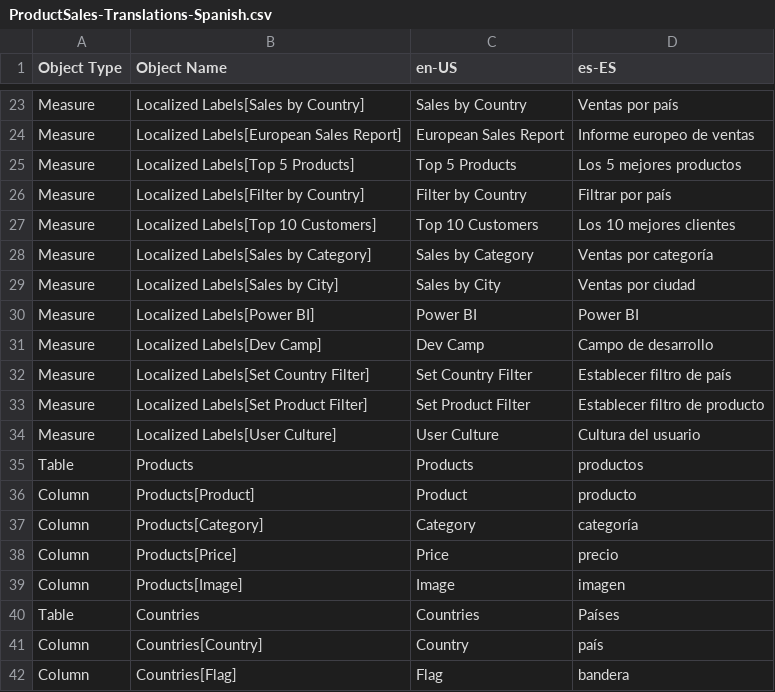
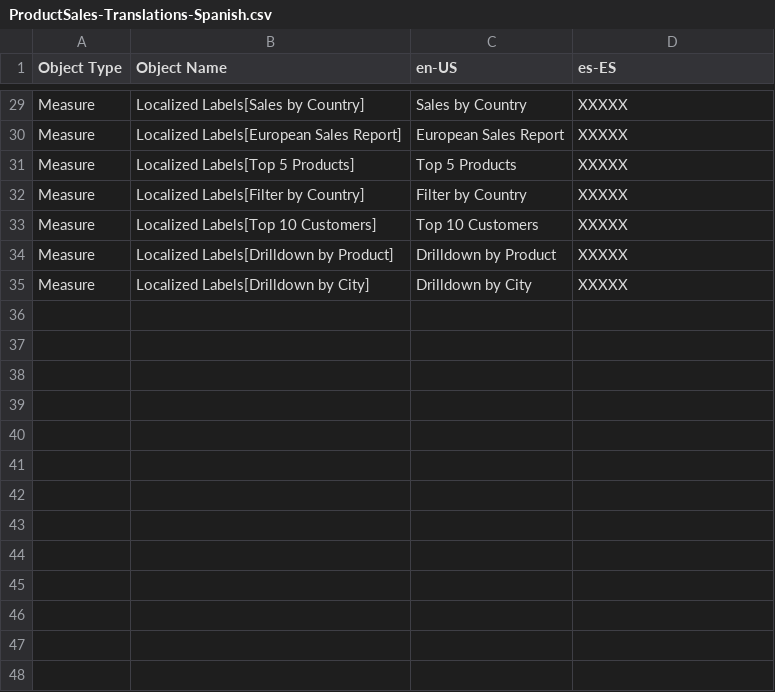
Before and after one commit to PowerBiDevCamp/Multilanguage-Reports, a CSV file: Data/ProductSalesTranslations/ToBeTranslated/ProductSales-Translations-Spanish.csv, drawn as a sheet; only a part is shown, gaps mark what is left out; removed rows and columns are numbered as before the commit, all else as after; the diff covers the shown part only; the diff names each change by its address in the sheet, - before the commit and + after, or states it on an @@ line.

```diff
--- a/Data/ProductSalesTranslations/ToBeTranslated/ProductSales-Translations-Spanish.csv
+++ b/Data/ProductSalesTranslations/ToBeTranslated/ProductSales-Translations-Spanish.csv
-D29 (es-ES): Ventas por país
+D29 (es-ES): XXXXX
-D30 (es-ES): Informe europeo de ventas
+D30 (es-ES): XXXXX
-D31 (es-ES): Los 5 mejores productos
+D31 (es-ES): XXXXX
-D32 (es-ES): Filtrar por país
+D32 (es-ES): XXXXX
-D33 (es-ES): Los 10 mejores clientes
+D33 (es-ES): XXXXX
-row 28: Measure | Localized Labels[Sales by Category] | Sales by Category | Ventas por categoría
-row 29: Measure | Localized Labels[Sales by City] | Sales by City | Ventas por ciudad
-row 30: Measure | Localized Labels[Power BI] | Power BI | Power BI
-row 31: Measure | Localized Labels[Dev Camp] | Dev Camp | Campo de desarrollo
-row 32: Measure | Localized Labels[Set Country Filter] | Set Country Filter | Establecer filtro de país
-row 33: Measure | Localized Labels[Set Product Filter] | Set Product Filter | Establecer filtro de producto
-row 34: Measure | Localized Labels[User Culture] | User Culture | Cultura del usuario
-row 35: Table | Products | Products | productos
-row 36: Column | Products[Product] | Product | producto
-row 37: Column | Products[Category] | Category | categoría
-row 38: Column | Products[Price] | Price | precio
-row 39: Column | Products[Image] | Image | imagen
-row 40: Table | Countries | Countries | Países
-row 41: Column | Countries[Country] | Country | país
-row 42: Column | Countries[Flag] | Flag | bandera
+row 34: Measure | Localized Labels[Drilldown by Product] | Drilldown by Product | XXXXX
+row 35: Measure | Localized Labels[Drilldown by City] | Drilldown by City | XXXXX
```
Also changed, not shown: 7 added rows, 1 removed row and 20 edited cells elsewhere in this file, Data/ProductSalesTranslations/ToBeTranslated/ProductSales-Translations-French.csv, 5 other files.
